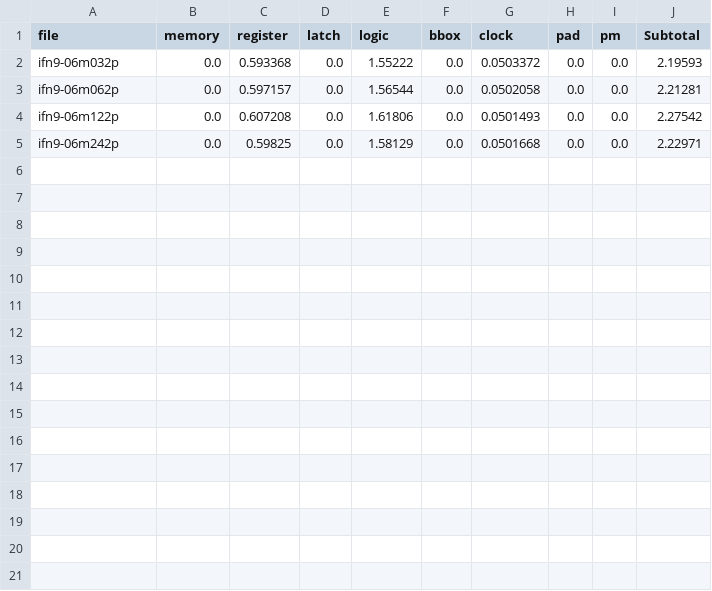
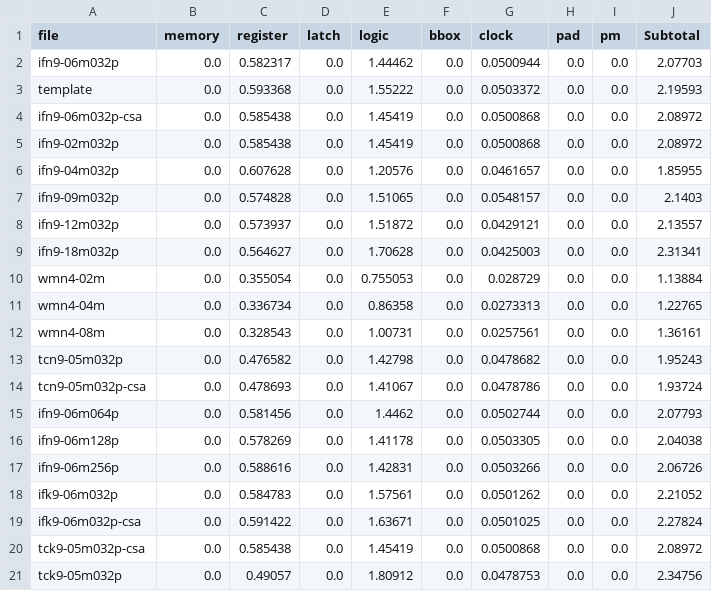
Before and after one commit to tarsioonofrio/FastConv_SystemVerilog, a CSV file: report/category_power_report.csv, drawn as a sheet.

Commit message:
Standardize column formatting and parse synth times
Use a simpler format_column (name + rest of folder) in scripts
Replace CSV concatenation with parsing of synth log files
(testbench-synth-time.log) using regex to extract execution time
Build a pivoted DataFrame, sort indices and write report/time.csv
Exit if no valid logs found
Regenerate reports: category_power_report.csv and report_transposed.csv

```diff
--- a/report/category_power_report.csv
+++ b/report/category_power_report.csv
@@ -1,5 +1,21 @@
 file,memory,register,latch,logic,bbox,clock,pad,pm,Subtotal
-ifn9-06m032p,0.0,0.593368,0.0,1.55222,0.0,0.0503372,0.0,0.0,2.19593
-ifn9-06m062p,0.0,0.597157,0.0,1.56544,0.0,0.0502058,0.0,0.0,2.21281
-ifn9-06m122p,0.0,0.607208,0.0,1.61806,0.0,0.0501493,0.0,0.0,2.27542
-ifn9-06m242p,0.0,0.59825,0.0,1.58129,0.0,0.0501668,0.0,0.0,2.22971
+ifn9-06m032p,0.0,0.582317,0.0,1.44462,0.0,0.0500944,0.0,0.0,2.07703
+template,0.0,0.593368,0.0,1.55222,0.0,0.0503372,0.0,0.0,2.19593
+ifn9-06m032p-csa,0.0,0.585438,0.0,1.45419,0.0,0.0500868,0.0,0.0,2.08972
+ifn9-02m032p,0.0,0.585438,0.0,1.45419,0.0,0.0500868,0.0,0.0,2.08972
+ifn9-04m032p,0.0,0.607628,0.0,1.20576,0.0,0.0461657,0.0,0.0,1.85955
+ifn9-09m032p,0.0,0.574828,0.0,1.51065,0.0,0.0548157,0.0,0.0,2.1403
+ifn9-12m032p,0.0,0.573937,0.0,1.51872,0.0,0.0429121,0.0,0.0,2.13557
+ifn9-18m032p,0.0,0.564627,0.0,1.70628,0.0,0.0425003,0.0,0.0,2.31341
+wmn4-02m,0.0,0.355054,0.0,0.755053,0.0,0.028729,0.0,0.0,1.13884
+wmn4-04m,0.0,0.336734,0.0,0.86358,0.0,0.0273313,0.0,0.0,1.22765
+wmn4-08m,0.0,0.328543,0.0,1.00731,0.0,0.0257561,0.0,0.0,1.36161
+tcn9-05m032p,0.0,0.476582,0.0,1.42798,0.0,0.0478682,0.0,0.0,1.95243
+tcn9-05m032p-csa,0.0,0.478693,0.0,1.41067,0.0,0.0478786,0.0,0.0,1.93724
+ifn9-06m064p,0.0,0.581456,0.0,1.4462,0.0,0.0502744,0.0,0.0,2.07793
+ifn9-06m128p,0.0,0.578269,0.0,1.41178,0.0,0.0503305,0.0,0.0,2.04038
+ifn9-06m256p,0.0,0.588616,0.0,1.42831,0.0,0.0503266,0.0,0.0,2.06726
+ifk9-06m032p,0.0,0.584783,0.0,1.57561,0.0,0.0501262,0.0,0.0,2.21052
+ifk9-06m032p-csa,0.0,0.591422,0.0,1.63671,0.0,0.0501025,0.0,0.0,2.27824
+tck9-05m032p-csa,0.0,0.585438,0.0,1.45419,0.0,0.0500868,0.0,0.0,2.08972
+tck9-05m032p,0.0,0.49057,0.0,1.80912,0.0,0.0478753,0.0,0.0,2.34756
```
Also changed, not shown: report/report_transposed.csv, report/time.csv, 3 other files.
